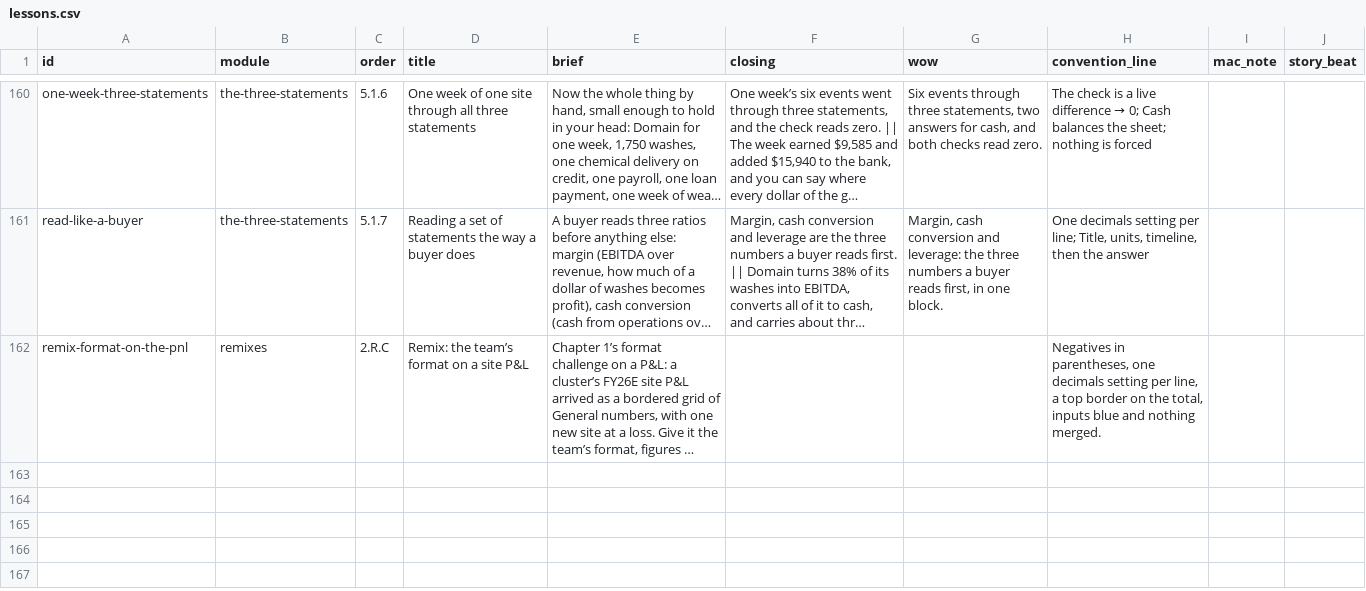
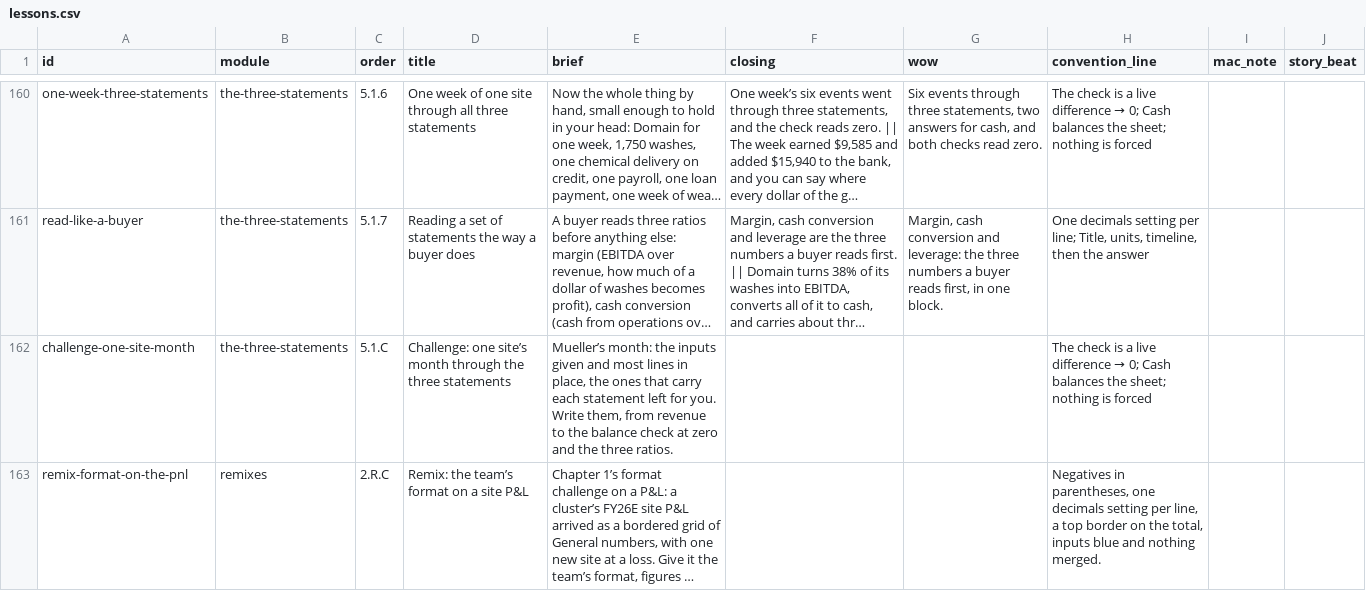
Before and after one commit to rathunter69/Hotkey.gg, a CSV file: app2/content/copy/lessons.csv, drawn as a sheet; only a part is shown, gaps mark what is left out; long unchanged cells end in …; the diff names each change by its address in the sheet, - before the commit and + after, or states it on an @@ line.

```diff
--- a/app2/content/copy/lessons.csv
+++ b/app2/content/copy/lessons.csv
+row 162: challenge-one-site-month | the-three-statements | 5.1.C | Challenge: one site’s month through the three statements | Mueller’s month: the inputs given and most lines in place, the ones that carry each statement left for you. Write them, from revenue to the balance check at zero and the three ratios. |  |  | The check is a live difference → 0; Cash balances the sheet; nothing is forced
```
Also changed, not shown: app2/content/copy/goals.csv, 8 other files.
